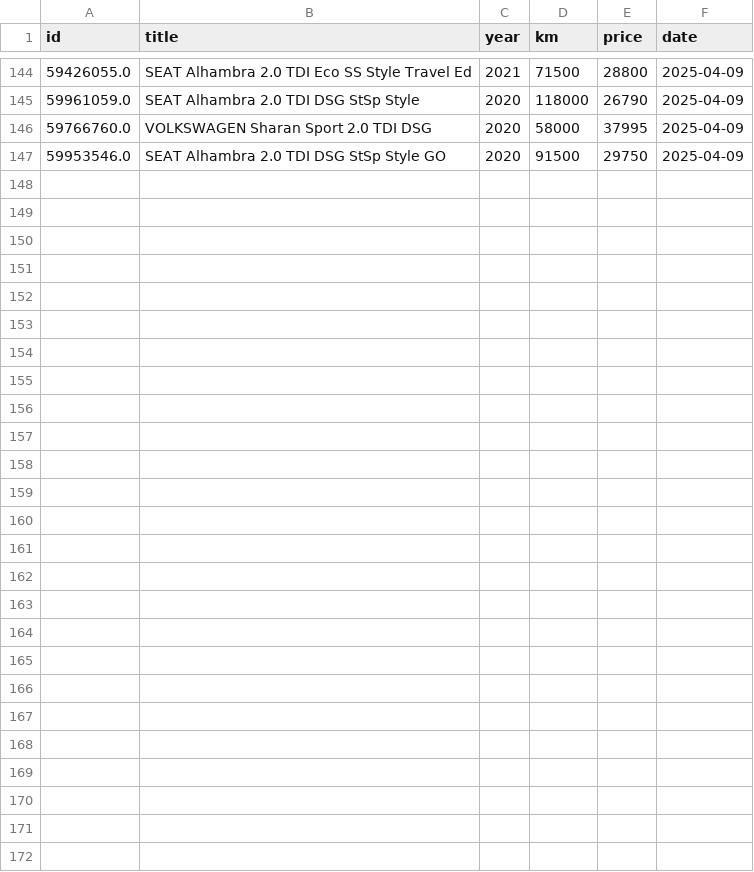
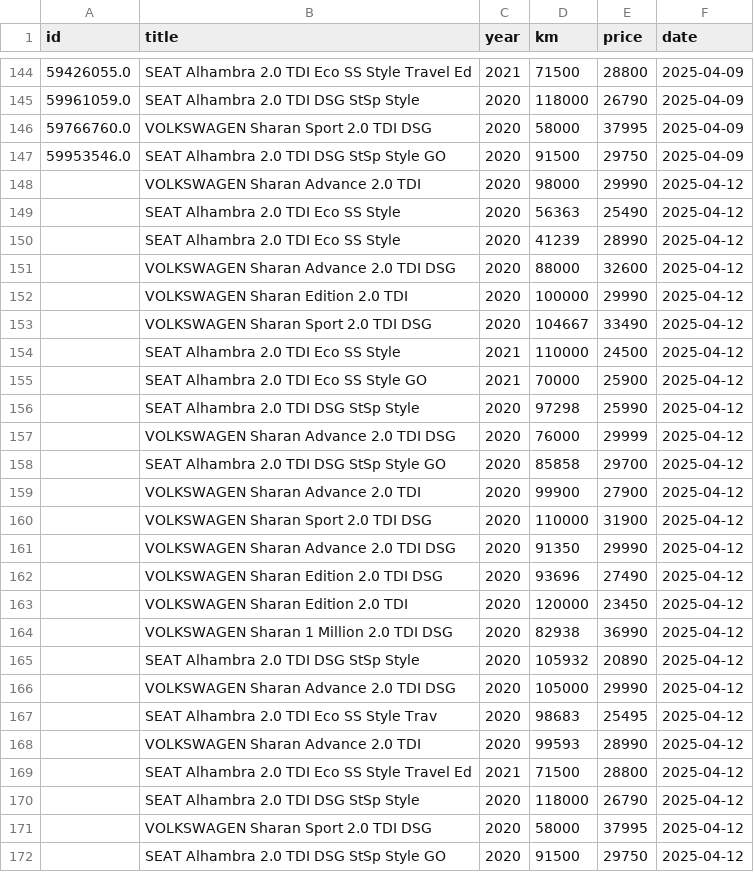
Before and after one commit to Quejicus/coches, a CSV file: data/alhambra_sharan_hist.csv, drawn as a sheet; only a part is shown, gaps mark what is left out; the diff names each change by its address in the sheet, - before the commit and + after, or states it on an @@ line.

```diff
--- a/data/alhambra_sharan_hist.csv
+++ b/data/alhambra_sharan_hist.csv
+row 148:  | VOLKSWAGEN Sharan Advance 2.0 TDI | 2020 | 98000 | 29990 | 2025-04-12
+row 149:  | SEAT Alhambra 2.0 TDI Eco SS Style | 2020 | 56363 | 25490 | 2025-04-12
+row 150:  | SEAT Alhambra 2.0 TDI Eco SS Style | 2020 | 41239 | 28990 | 2025-04-12
+row 151:  | VOLKSWAGEN Sharan Advance 2.0 TDI DSG | 2020 | 88000 | 32600 | 2025-04-12
+row 152:  | VOLKSWAGEN Sharan Edition 2.0 TDI | 2020 | 100000 | 29990 | 2025-04-12
+row 153:  | VOLKSWAGEN Sharan Sport 2.0 TDI DSG | 2020 | 104667 | 33490 | 2025-04-12
+row 154:  | SEAT Alhambra 2.0 TDI Eco SS Style | 2021 | 110000 | 24500 | 2025-04-12
+row 155:  | SEAT Alhambra 2.0 TDI Eco SS Style GO | 2021 | 70000 | 25900 | 2025-04-12
+row 156:  | SEAT Alhambra 2.0 TDI DSG StSp Style | 2020 | 97298 | 25990 | 2025-04-12
+row 157:  | VOLKSWAGEN Sharan Advance 2.0 TDI DSG | 2020 | 76000 | 29999 | 2025-04-12
+row 158:  | SEAT Alhambra 2.0 TDI DSG StSp Style GO | 2020 | 85858 | 29700 | 2025-04-12
+row 159:  | VOLKSWAGEN Sharan Advance 2.0 TDI | 2020 | 99900 | 27900 | 2025-04-12
+row 160:  | VOLKSWAGEN Sharan Sport 2.0 TDI DSG | 2020 | 110000 | 31900 | 2025-04-12
+row 161:  | VOLKSWAGEN Sharan Advance 2.0 TDI DSG | 2020 | 91350 | 29990 | 2025-04-12
+row 162:  | VOLKSWAGEN Sharan Edition 2.0 TDI DSG | 2020 | 93696 | 27490 | 2025-04-12
+row 163:  | VOLKSWAGEN Sharan Edition 2.0 TDI | 2020 | 120000 | 23450 | 2025-04-12
+row 164:  | VOLKSWAGEN Sharan 1 Million 2.0 TDI DSG | 2020 | 82938 | 36990 | 2025-04-12
+row 165:  | SEAT Alhambra 2.0 TDI DSG StSp Style | 2020 | 105932 | 20890 | 2025-04-12
+row 166:  | VOLKSWAGEN Sharan Advance 2.0 TDI DSG | 2020 | 105000 | 29990 | 2025-04-12
+row 167:  | SEAT Alhambra 2.0 TDI Eco SS Style Trav | 2020 | 98683 | 25495 | 2025-04-12
+row 168:  | VOLKSWAGEN Sharan Advance 2.0 TDI | 2020 | 99593 | 28990 | 2025-04-12
+row 169:  | SEAT Alhambra 2.0 TDI Eco SS Style Travel Ed | 2021 | 71500 | 28800 | 2025-04-12
+row 170:  | SEAT Alhambra 2.0 TDI DSG StSp Style | 2020 | 118000 | 26790 | 2025-04-12
+row 171:  | VOLKSWAGEN Sharan Sport 2.0 TDI DSG | 2020 | 58000 | 37995 | 2025-04-12
+row 172:  | SEAT Alhambra 2.0 TDI DSG StSp Style GO | 2020 | 91500 | 29750 | 2025-04-12
```
